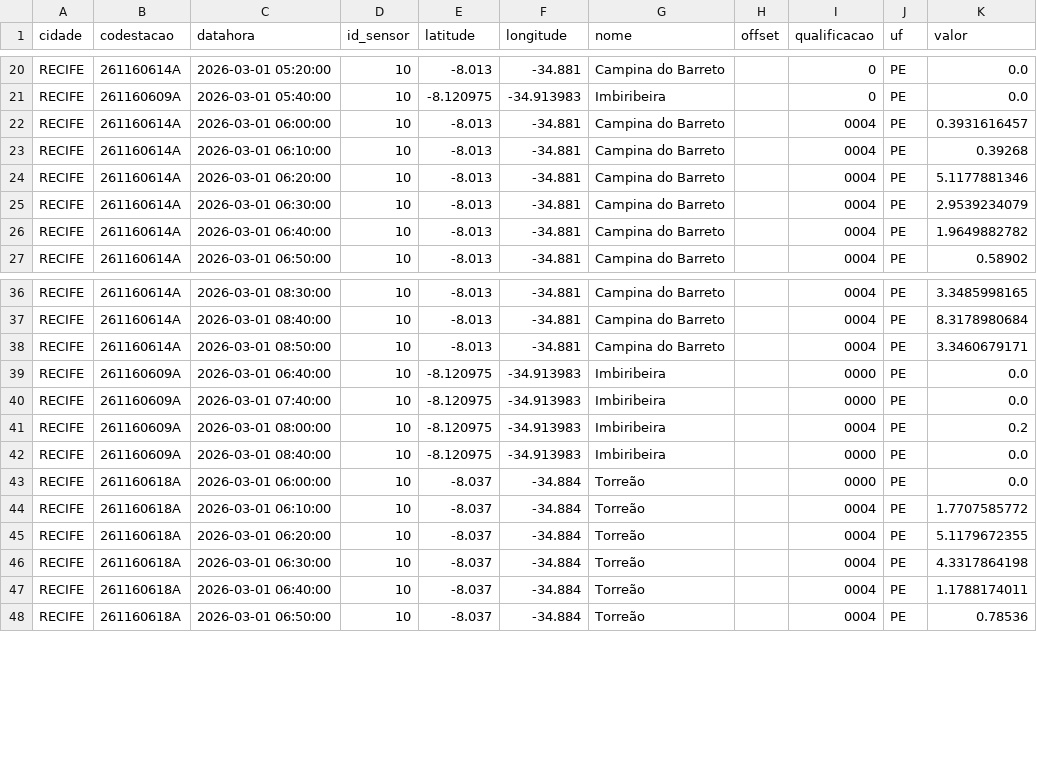
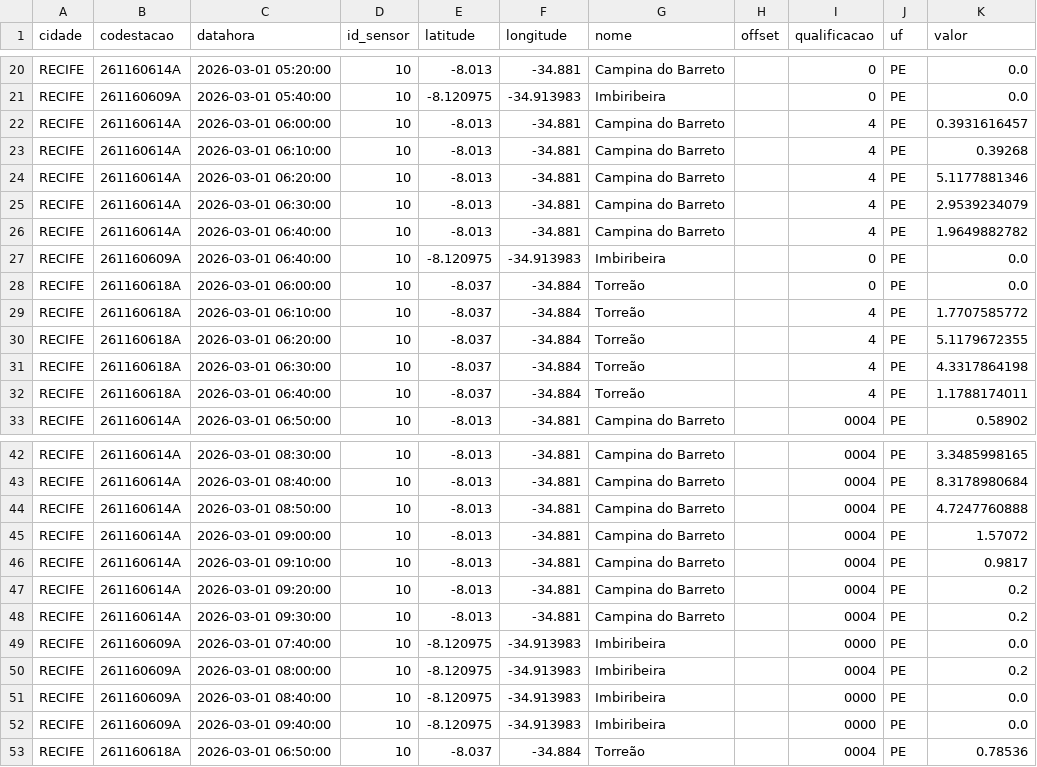
Before and after one commit to RafaellaB/risco-hoje, a CSV file: chuva_recife_2026-03-01.csv, drawn as a sheet; only a part is shown, gaps mark what is left out; the diff covers the shown part only.

```diff
--- a/chuva_recife_2026-03-01.csv
+++ b/chuva_recife_2026-03-01.csv
@@ -21,7 +21,13 @@ RECIFE,261160614A,2026-03-01 05:20:00,10,-8.013,-34.881,Campina do Barreto,,0,PE
 RECIFE,261160609A,2026-03-01 05:40:00,10,-8.120975,-34.913983,Imbiribeira,,0,PE,0.0
-RECIFE,261160614A,2026-03-01 06:00:00,10,-8.013,-34.881,Campina do Barreto,,0004,PE,0.3931616457
-RECIFE,261160614A,2026-03-01 06:10:00,10,-8.013,-34.881,Campina do Barreto,,0004,PE,0.39268
-RECIFE,261160614A,2026-03-01 06:20:00,10,-8.013,-34.881,Campina do Barreto,,0004,PE,5.1177881346
-RECIFE,261160614A,2026-03-01 06:30:00,10,-8.013,-34.881,Campina do Barreto,,0004,PE,2.9539234079
-RECIFE,261160614A,2026-03-01 06:40:00,10,-8.013,-34.881,Campina do Barreto,,0004,PE,1.9649882782
+RECIFE,261160614A,2026-03-01 06:00:00,10,-8.013,-34.881,Campina do Barreto,,4,PE,0.3931616457
+RECIFE,261160614A,2026-03-01 06:10:00,10,-8.013,-34.881,Campina do Barreto,,4,PE,0.39268
+RECIFE,261160614A,2026-03-01 06:20:00,10,-8.013,-34.881,Campina do Barreto,,4,PE,5.1177881346
+RECIFE,261160614A,2026-03-01 06:30:00,10,-8.013,-34.881,Campina do Barreto,,4,PE,2.9539234079
+RECIFE,261160614A,2026-03-01 06:40:00,10,-8.013,-34.881,Campina do Barreto,,4,PE,1.9649882782
+RECIFE,261160609A,2026-03-01 06:40:00,10,-8.120975,-34.913983,Imbiribeira,,0,PE,0.0
+RECIFE,261160618A,2026-03-01 06:00:00,10,-8.037,-34.884,Torreão,,0,PE,0.0
+RECIFE,261160618A,2026-03-01 06:10:00,10,-8.037,-34.884,Torreão,,4,PE,1.7707585772
+RECIFE,261160618A,2026-03-01 06:20:00,10,-8.037,-34.884,Torreão,,4,PE,5.1179672355
+RECIFE,261160618A,2026-03-01 06:30:00,10,-8.037,-34.884,Torreão,,4,PE,4.3317864198
+RECIFE,261160618A,2026-03-01 06:40:00,10,-8.037,-34.884,Torreão,,4,PE,1.1788174011
 RECIFE,261160614A,2026-03-01 06:50:00,10,-8.013,-34.881,Campina do Barreto,,0004,PE,0.58902
@@ -37,4 +43,7 @@ RECIFE,261160614A,2026-03-01 08:30:00,10,-8.013,-34.881,Campina do Barreto,,0004
 RECIFE,261160614A,2026-03-01 08:40:00,10,-8.013,-34.881,Campina do Barreto,,0004,PE,8.3178980684
-RECIFE,261160614A,2026-03-01 08:50:00,10,-8.013,-34.881,Campina do Barreto,,0004,PE,3.3460679171
-RECIFE,261160609A,2026-03-01 06:40:00,10,-8.120975,-34.913983,Imbiribeira,,0000,PE,0.0
+RECIFE,261160614A,2026-03-01 08:50:00,10,-8.013,-34.881,Campina do Barreto,,0004,PE,4.7247760888
+RECIFE,261160614A,2026-03-01 09:00:00,10,-8.013,-34.881,Campina do Barreto,,0004,PE,1.57072
+RECIFE,261160614A,2026-03-01 09:10:00,10,-8.013,-34.881,Campina do Barreto,,0004,PE,0.9817
+RECIFE,261160614A,2026-03-01 09:20:00,10,-8.013,-34.881,Campina do Barreto,,0004,PE,0.2
+RECIFE,261160614A,2026-03-01 09:30:00,10,-8.013,-34.881,Campina do Barreto,,0004,PE,0.2
 RECIFE,261160609A,2026-03-01 07:40:00,10,-8.120975,-34.913983,Imbiribeira,,0000,PE,0.0
@@ -42,7 +51,3 @@ RECIFE,261160609A,2026-03-01 08:00:00,10,-8.120975,-34.913983,Imbiribeira,,0004,
 RECIFE,261160609A,2026-03-01 08:40:00,10,-8.120975,-34.913983,Imbiribeira,,0000,PE,0.0
-RECIFE,261160618A,2026-03-01 06:00:00,10,-8.037,-34.884,Torreão,,0000,PE,0.0
-RECIFE,261160618A,2026-03-01 06:10:00,10,-8.037,-34.884,Torreão,,0004,PE,1.7707585772
-RECIFE,261160618A,2026-03-01 06:20:00,10,-8.037,-34.884,Torreão,,0004,PE,5.1179672355
-RECIFE,261160618A,2026-03-01 06:30:00,10,-8.037,-34.884,Torreão,,0004,PE,4.3317864198
-RECIFE,261160618A,2026-03-01 06:40:00,10,-8.037,-34.884,Torreão,,0004,PE,1.1788174011
+RECIFE,261160609A,2026-03-01 09:40:00,10,-8.120975,-34.913983,Imbiribeira,,0000,PE,0.0
 RECIFE,261160618A,2026-03-01 06:50:00,10,-8.037,-34.884,Torreão,,0004,PE,0.78536
```
Also changed, not shown: 5 added rows elsewhere in this file.
